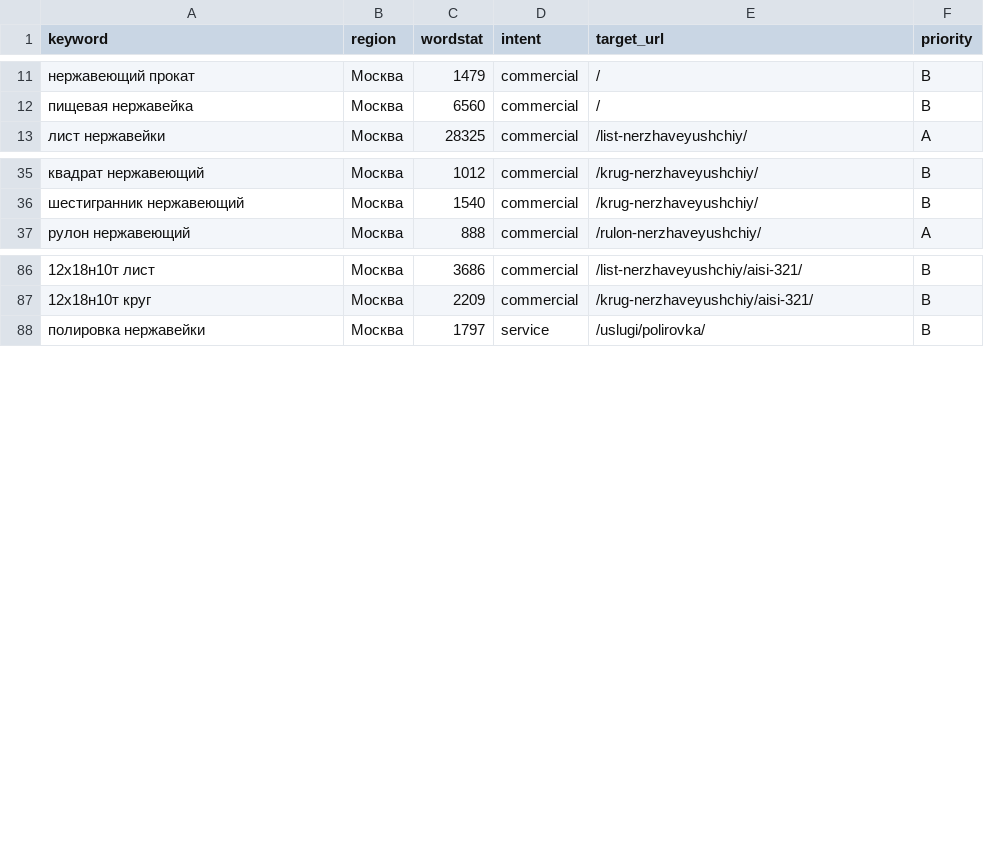
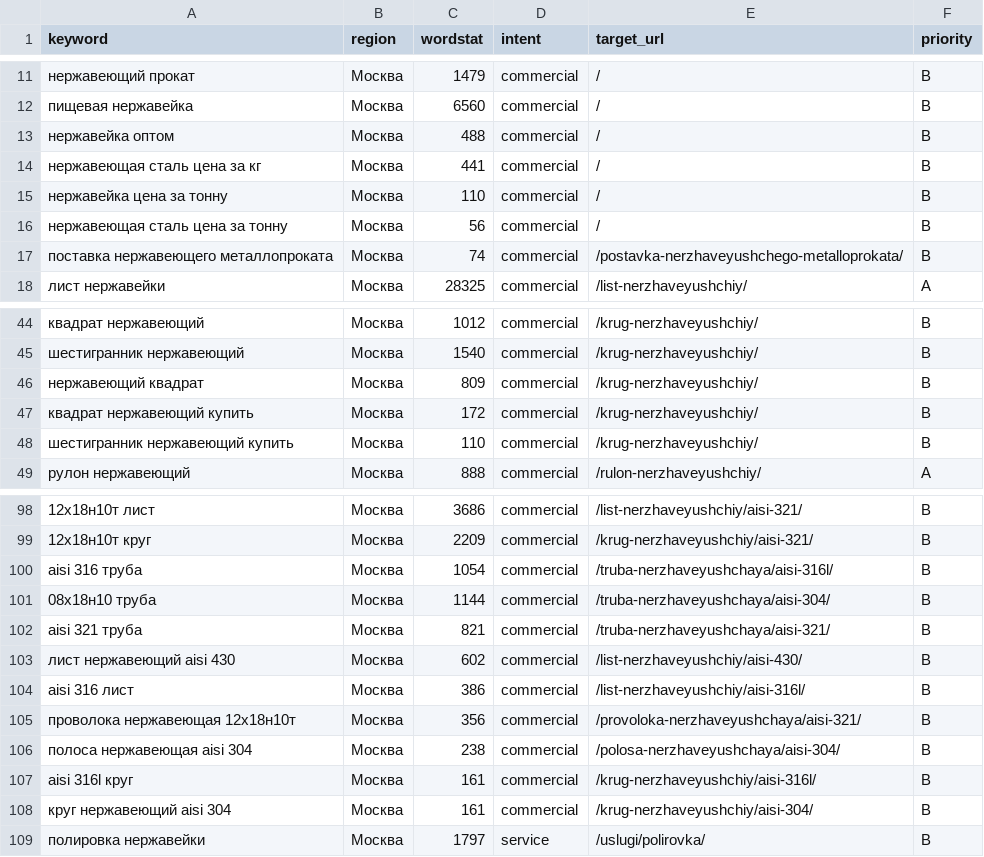
Before and after one commit to moiseev1991-stack/gkmetallinvest., a CSV file: docs/seo/keywords/core-rank-tracking.csv, drawn as a sheet; only a part is shown, gaps mark what is left out; the diff covers the shown part only; the diff names each change by its address in the sheet, - before the commit and + after, or states it on an @@ line.

```diff
--- a/docs/seo/keywords/core-rank-tracking.csv
+++ b/docs/seo/keywords/core-rank-tracking.csv
+row 13: нержавейка оптом | Москва | 488 | commercial | / | B
+row 14: нержавеющая сталь цена за кг | Москва | 441 | commercial | / | B
+row 15: нержавейка цена за тонну | Москва | 110 | commercial | / | B
+row 16: нержавеющая сталь цена за тонну | Москва | 56 | commercial | / | B
+row 17: поставка нержавеющего металлопроката | Москва | 74 | commercial | /postavka-nerzhaveyushchego-metalloprokata/ | B
+row 46: нержавеющий квадрат | Москва | 809 | commercial | /krug-nerzhaveyushchiy/ | B
+row 47: квадрат нержавеющий купить | Москва | 172 | commercial | /krug-nerzhaveyushchiy/ | B
+row 48: шестигранник нержавеющий купить | Москва | 110 | commercial | /krug-nerzhaveyushchiy/ | B
+row 100: aisi 316 труба | Москва | 1054 | commercial | /truba-nerzhaveyushchaya/aisi-316l/ | B
+row 101: 08х18н10 труба | Москва | 1144 | commercial | /truba-nerzhaveyushchaya/aisi-304/ | B
+row 102: aisi 321 труба | Москва | 821 | commercial | /truba-nerzhaveyushchaya/aisi-321/ | B
+row 103: лист нержавеющий aisi 430 | Москва | 602 | commercial | /list-nerzhaveyushchiy/aisi-430/ | B
+row 104: aisi 316 лист | Москва | 386 | commercial | /list-nerzhaveyushchiy/aisi-316l/ | B
+row 105: проволока нержавеющая 12х18н10т | Москва | 356 | commercial | /provoloka-nerzhaveyushchaya/aisi-321/ | B
+row 106: полоса нержавеющая aisi 304 | Москва | 238 | commercial | /polosa-nerzhaveyushchaya/aisi-304/ | B
+row 107: aisi 316l круг | Москва | 161 | commercial | /krug-nerzhaveyushchiy/aisi-316l/ | B
+row 108: круг нержавеющий aisi 304 | Москва | 161 | commercial | /krug-nerzhaveyushchiy/aisi-304/ | B
```
Also changed, not shown: 4 added rows elsewhere in this file.
